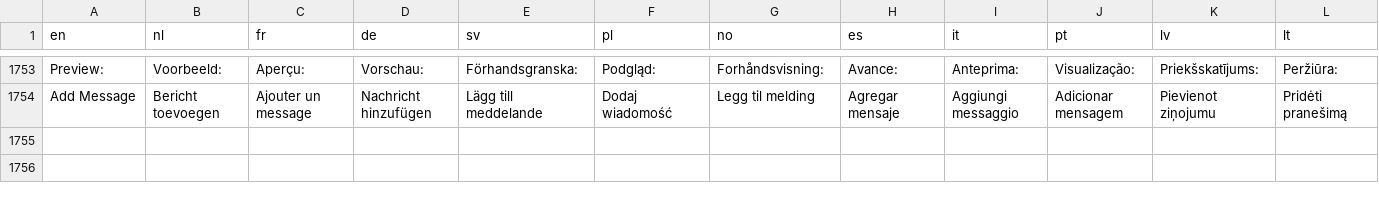
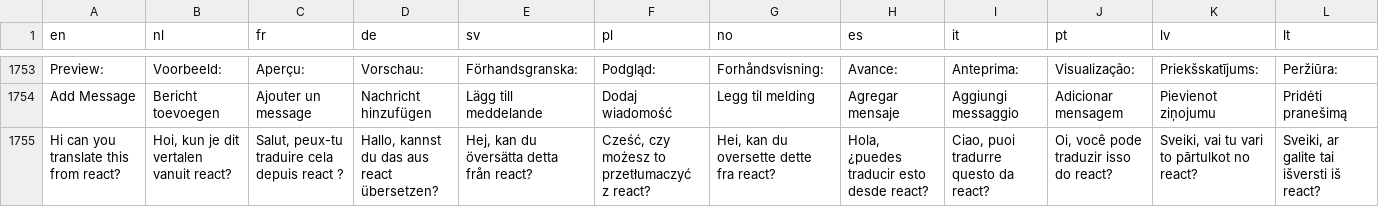
Before and after one commit to Elfsquad/translations, a CSV file: ems_translations.csv, drawn as a sheet; only a part is shown, gaps mark what is left out; the diff names each change by its address in the sheet, - before the commit and + after, or states it on an @@ line.

```diff
--- a/ems_translations.csv
+++ b/ems_translations.csv
+row 1755: Hi can you translate this from react? | Hoi, kun je dit vertalen vanuit react? | Salut, peux-tu traduire cela depuis react ? | Hallo, kannst du das aus react übersetzen? | Hej, kan du översätta detta från react? | Cześć, czy możesz to przetłumaczyć z react? | Hei, kan du oversette dette fra react? | Hola, ¿puedes traducir esto desde react? | Ciao, puoi tradurre questo da react? | Oi, você pode traduzir isso do react? | Sveiki, vai tu vari to pārtulkot no react? | Sveiki, ar galite tai išversti iš react?
```
